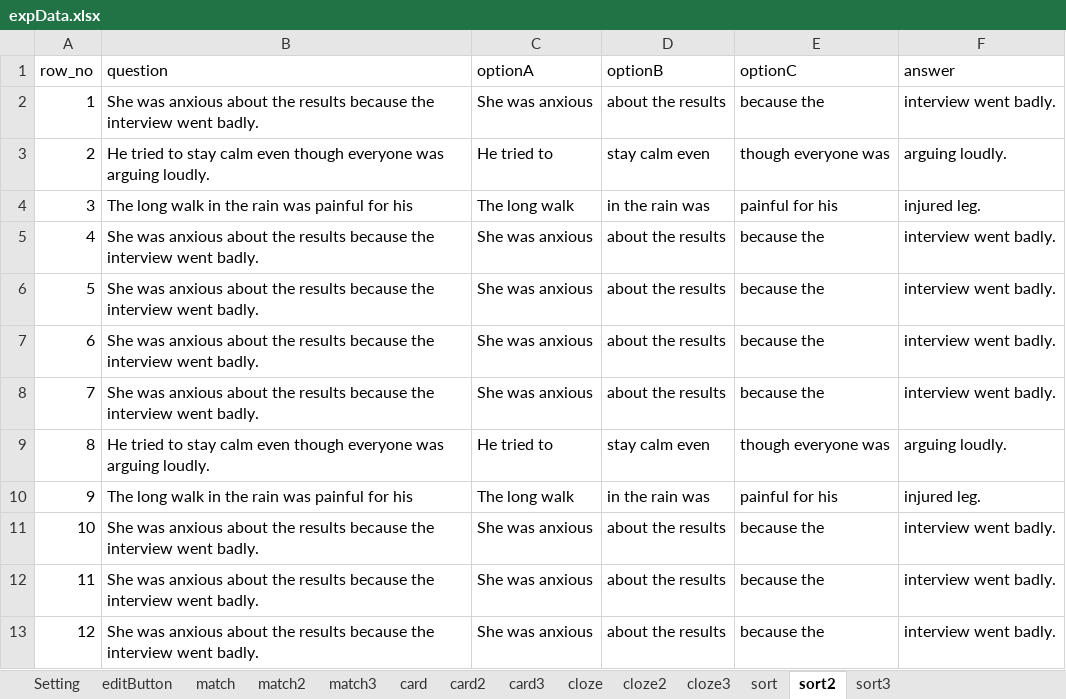
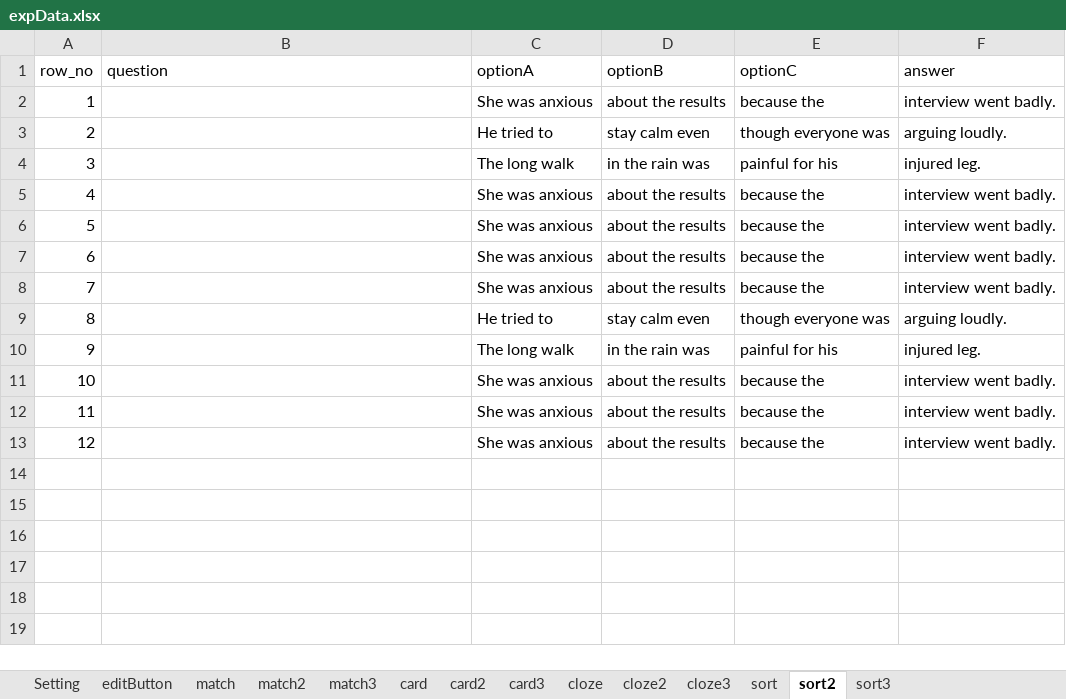
Before and after one commit to cx0701/camera, an Excel workbook: expData.xlsx, sheet sort2, drawn as a sheet; values as stored, in another font and other column widths than the file's, no borders; the diff names each change by its address in the sheet, - before the commit and + after, or states it on an @@ line.

```diff
--- a/expData.xlsx (sheet sort2)
+++ b/expData.xlsx (sheet sort2)
-B2 (question): She was anxious about the results because the interview went badly.
+B2 (question): (empty)
-B3 (question): He tried to stay calm even though everyone was arguing loudly.
+B3 (question): (empty)
-B4 (question): The long walk in the rain was painful for his
+B4 (question): (empty)
-B5:B8 (question): She was anxious about the results because the interview went badly.
+B5:B8 (question): (empty)
-B9 (question): He tried to stay calm even though everyone was arguing loudly.
+B9 (question): (empty)
-B10 (question): The long walk in the rain was painful for his
+B10 (question): (empty)
-B11:B13 (question): She was anxious about the results because the interview went badly.
+B11:B13 (question): (empty)
```
Also changed, not shown: sheet sort3, sheet sort.
